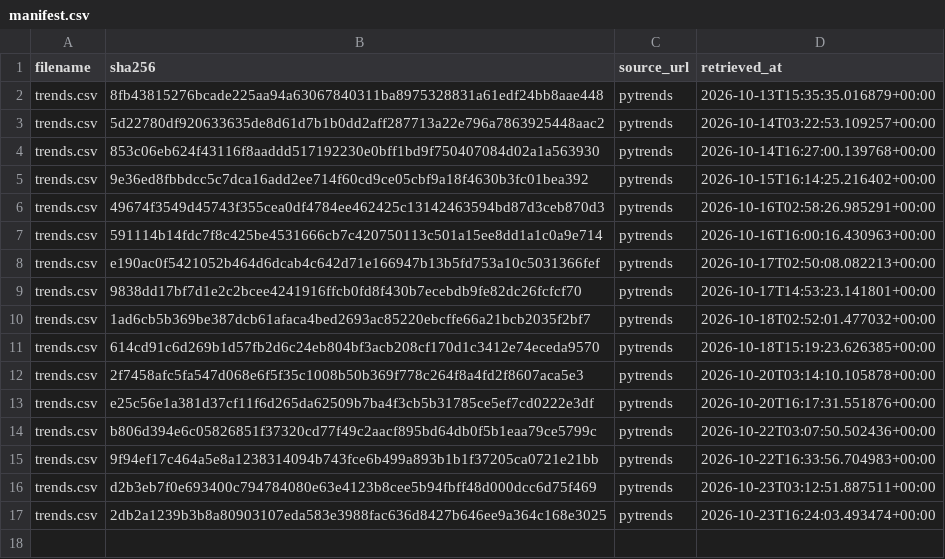
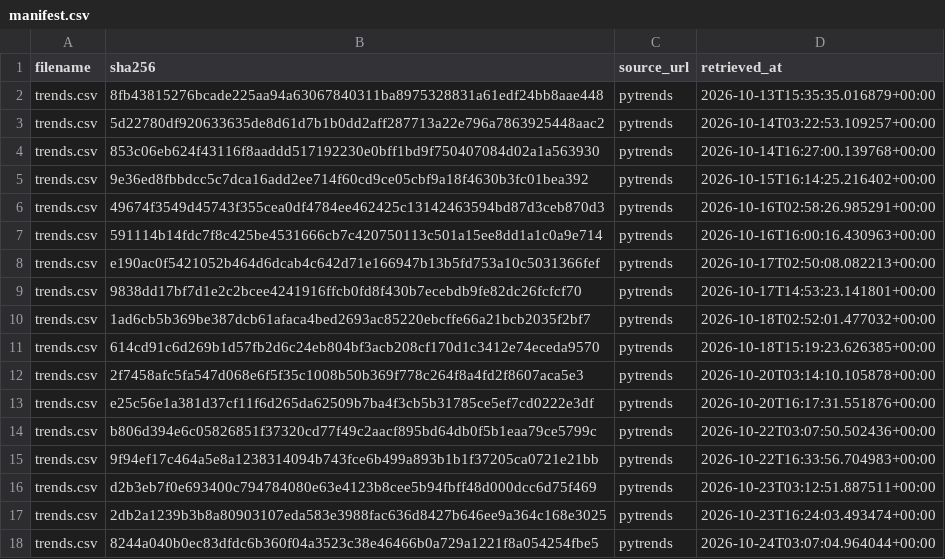
Before and after one commit to tienspz/AICOR, a CSV file: data/raw/trends/manifest.csv, drawn as a sheet; the diff names each change by its address in the sheet, - before the commit and + after, or states it on an @@ line.

```diff
--- a/data/raw/trends/manifest.csv
+++ b/data/raw/trends/manifest.csv
+row 18: trends.csv | 8244a040b0ec83dfdc6b360f04a3523c38e46466b0a729a1221f8a054254fbe5 | pytrends | 2026-10-24T03:07:04.964044+00:00
```
Also changed, not shown: data/processed/google_trends_quarterly.csv, data/raw/trends/trends.csv, 1 other file.
